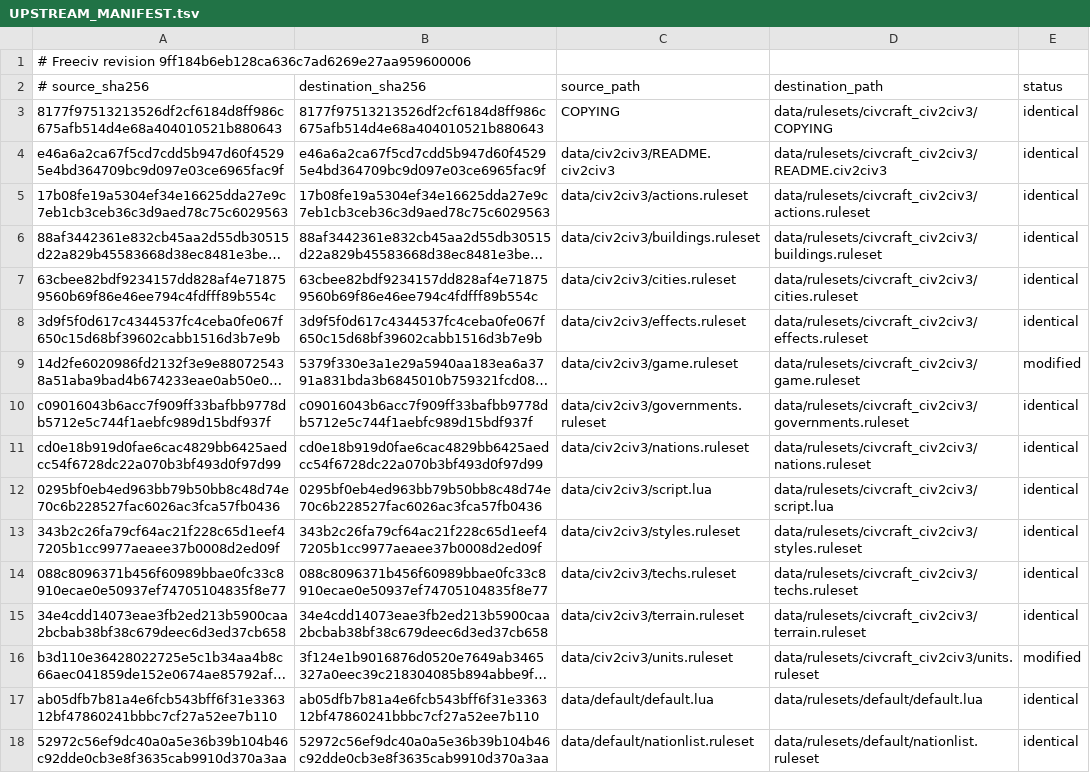
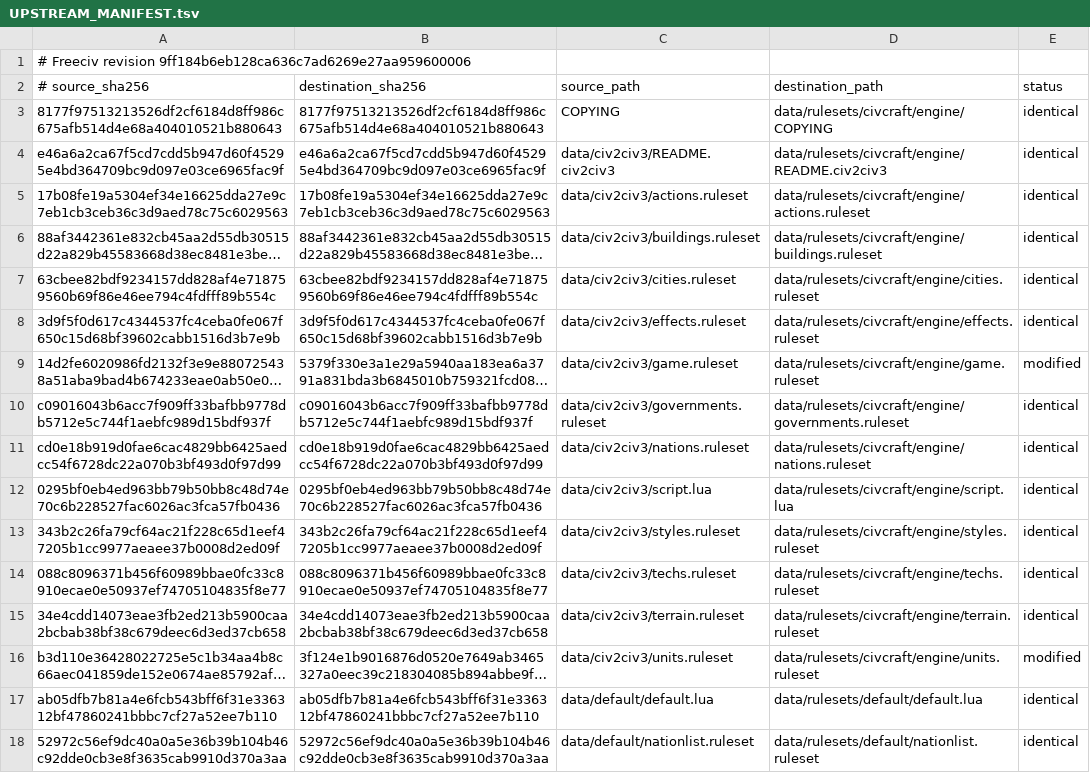
Before and after one commit to michaelchu/CivCraft, a TSV file: data/rulesets/civcraft/engine/UPSTREAM_MANIFEST.tsv (was data/rulesets/civcraft_civ2civ3/UPSTREAM_MANIFEST.tsv), drawn as a sheet; only a part is shown; long unchanged cells end in …; the diff names each change by its address in the sheet, - before the commit and + after, or states it on an @@ line.

```diff
--- a/data/rulesets/civcraft_civ2civ3/UPSTREAM_MANIFEST.tsv
+++ b/data/rulesets/civcraft/engine/UPSTREAM_MANIFEST.tsv
-D3 (destination_path): data/rulesets/civcraft_civ2civ3/COPYING
+D3 (destination_path): data/rulesets/civcraft/engine/COPYING
-D4 (destination_path): data/rulesets/civcraft_civ2civ3/README.civ2civ3
+D4 (destination_path): data/rulesets/civcraft/engine/README.civ2civ3
-D5 (destination_path): data/rulesets/civcraft_civ2civ3/actions.ruleset
+D5 (destination_path): data/rulesets/civcraft/engine/actions.ruleset
-D6 (destination_path): data/rulesets/civcraft_civ2civ3/buildings.ruleset
+D6 (destination_path): data/rulesets/civcraft/engine/buildings.ruleset
-D7 (destination_path): data/rulesets/civcraft_civ2civ3/cities.ruleset
+D7 (destination_path): data/rulesets/civcraft/engine/cities.ruleset
-D8 (destination_path): data/rulesets/civcraft_civ2civ3/effects.ruleset
+D8 (destination_path): data/rulesets/civcraft/engine/effects.ruleset
-D9 (destination_path): data/rulesets/civcraft_civ2civ3/game.ruleset
+D9 (destination_path): data/rulesets/civcraft/engine/game.ruleset
-D10 (destination_path): data/rulesets/civcraft_civ2civ3/governments.ruleset
+D10 (destination_path): data/rulesets/civcraft/engine/governments.ruleset
-D11 (destination_path): data/rulesets/civcraft_civ2civ3/nations.ruleset
+D11 (destination_path): data/rulesets/civcraft/engine/nations.ruleset
-D12 (destination_path): data/rulesets/civcraft_civ2civ3/script.lua
+D12 (destination_path): data/rulesets/civcraft/engine/script.lua
-D13 (destination_path): data/rulesets/civcraft_civ2civ3/styles.ruleset
+D13 (destination_path): data/rulesets/civcraft/engine/styles.ruleset
-D14 (destination_path): data/rulesets/civcraft_civ2civ3/techs.ruleset
+D14 (destination_path): data/rulesets/civcraft/engine/techs.ruleset
-D15 (destination_path): data/rulesets/civcraft_civ2civ3/terrain.ruleset
+D15 (destination_path): data/rulesets/civcraft/engine/terrain.ruleset
-D16 (destination_path): data/rulesets/civcraft_civ2civ3/units.ruleset
+D16 (destination_path): data/rulesets/civcraft/engine/units.ruleset
```
Also changed, not shown: 46 other files.
